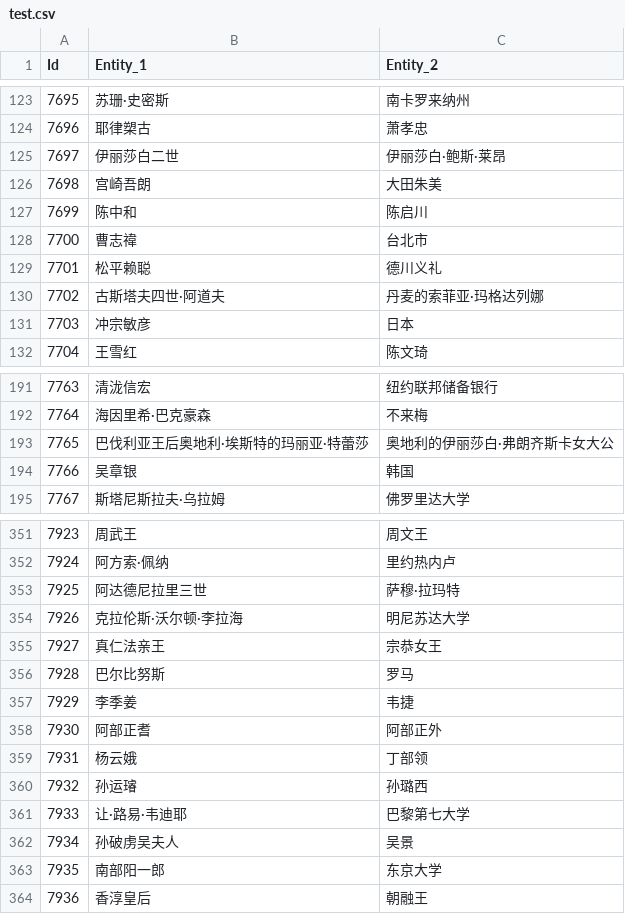
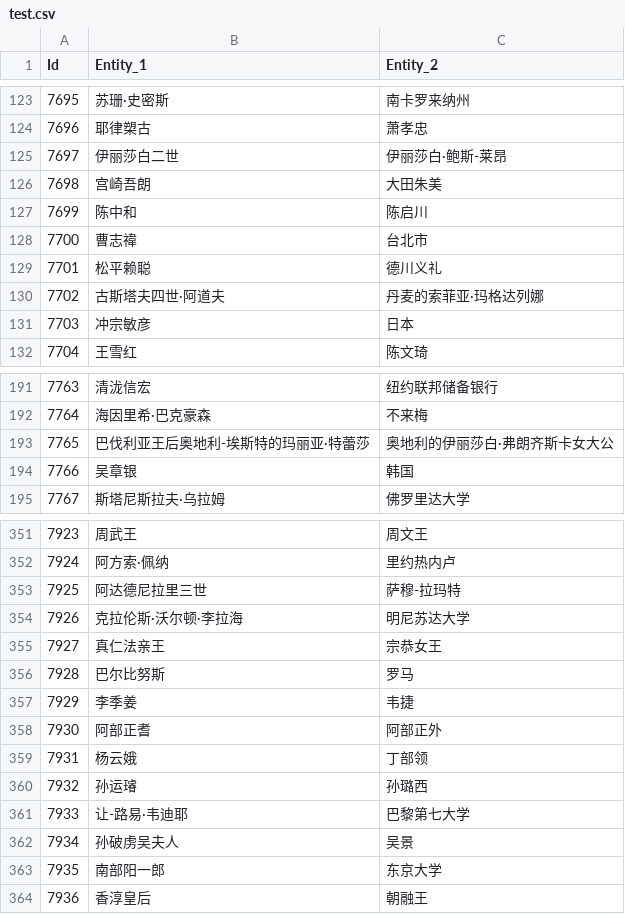
Before and after one commit to henryyang42/IRIE_Project2, a CSV file: data/test.csv, drawn as a sheet; only a part is shown, gaps mark what is left out.

```diff
--- a/data/test.csv
+++ b/data/test.csv
@@ -124,3 +124,3 @@ Id,Entity_1,Entity_2
 7696,耶律槊古,萧孝忠
-7697,伊丽莎白二世,伊丽莎白·鲍斯·莱昂
+7697,伊丽莎白二世,伊丽莎白·鲍斯-莱昂
 7698,宫崎吾朗,大田朱美
@@ -192,3 +192,3 @@ Id,Entity_1,Entity_2
 7764,海因里希·巴克豪森,不来梅
-7765,巴伐利亚王后奥地利·埃斯特的玛丽亚·特蕾莎,奥地利的伊丽莎白·弗朗齐斯卡女大公
+7765,巴伐利亚王后奥地利-埃斯特的玛丽亚·特蕾莎,奥地利的伊丽莎白·弗朗齐斯卡女大公
 7766,吴章银,韩国
@@ -352,3 +352,3 @@ Id,Entity_1,Entity_2
 7924,阿方索·佩纳,里约热内卢
-7925,阿达德尼拉里三世,萨穆·拉玛特
+7925,阿达德尼拉里三世,萨穆-拉玛特
 7926,克拉伦斯·沃尔顿·李拉海,明尼苏达大学
@@ -360,3 +360,3 @@ Id,Entity_1,Entity_2
 7932,孙运璿,孙璐西
-7933,让·路易·韦迪耶,巴黎第七大学
+7933,让-路易·韦迪耶,巴黎第七大学
 7934,孙破虏吴夫人,吴景
```
Also changed, not shown: data/train.csv, 6 other files.
